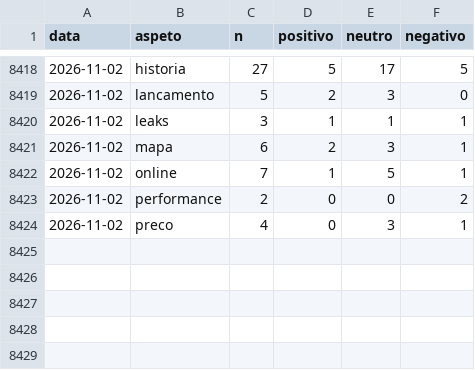
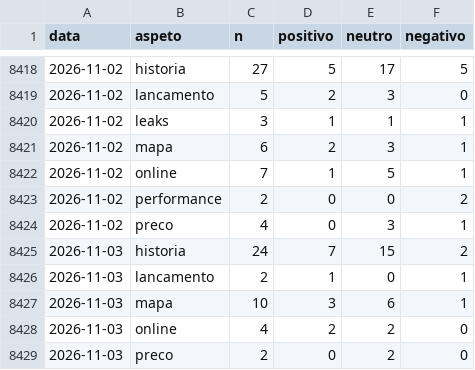
Before and after one commit to MiiguelSilvaa/gta6-hype, a CSV file: data/sentimento/aspetos.csv, drawn as a sheet; only a part is shown, gaps mark what is left out.

```diff
--- a/data/sentimento/aspetos.csv
+++ b/data/sentimento/aspetos.csv
@@ -8424 +8424,6 @@ data,aspeto,n,positivo,neutro,negativo
 2026-11-02,preco,4,0,3,1
+2026-11-03,historia,24,7,15,2
+2026-11-03,lancamento,2,1,0,1
+2026-11-03,mapa,10,3,6,1
+2026-11-03,online,4,2,2,0
+2026-11-03,preco,2,0,2,0
```
Also changed, not shown: data/sentimento/diario.csv.
